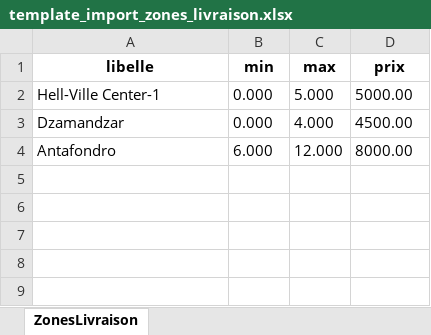
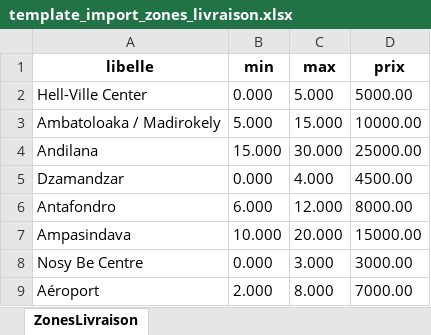
Before and after one commit to Xioandryan69/Gestion-Restaurant-Maman-Tsara-Nosy-Be, an Excel workbook: src/main/resources/static/template_exel/zones-livraison/template_import_zones_livraison.xlsx, sheet ZonesLivraison, drawn as a sheet; values as stored, in another font and other column widths than the file's, no borders; the diff names each change by its address in the sheet, - before the commit and + after, or states it on an @@ line.

Commit message:
correct

```diff
--- a/src/main/resources/static/template_exel/zones-livraison/template_import_zones_livraison.xlsx (sheet ZonesLivraison)
+++ b/src/main/resources/static/template_exel/zones-livraison/template_import_zones_livraison.xlsx (sheet ZonesLivraison)
-A2 (libelle): Hell-Ville Center-1
+A2 (libelle): Hell-Ville Center
+row 3: Ambatoloaka / Madirokely | 5.000 | 15.000 | 10000.00
+row 4: Andilana | 15.000 | 30.000 | 25000.00
+row 7: Ampasindava | 10.000 | 20.000 | 15000.00
+row 8: Nosy Be Centre | 0.000 | 3.000 | 3000.00
+row 9: Aéroport | 2.000 | 8.000 | 7000.00
```
